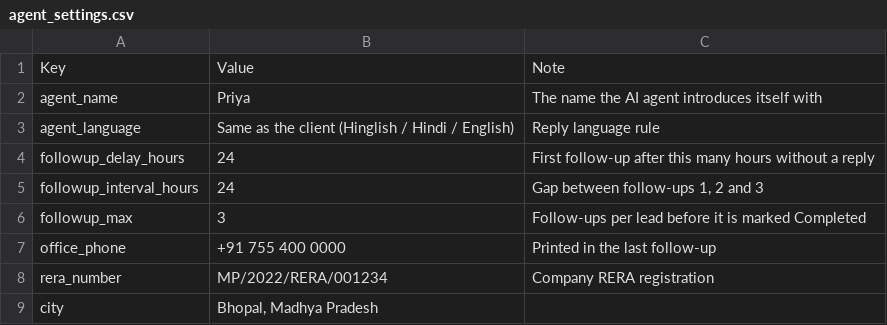
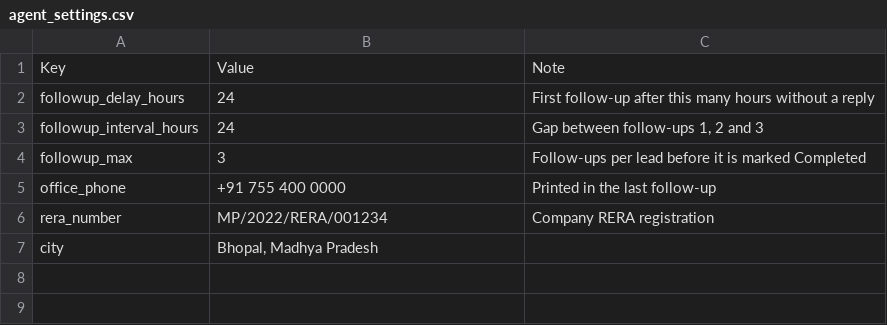
Before and after one commit to jigar-pucho-07/prime-realty-os, a CSV file: app/db/seed/agent_settings.csv, drawn as a sheet.

```diff
--- a/app/db/seed/agent_settings.csv
+++ b/app/db/seed/agent_settings.csv
@@ -1,4 +1,2 @@
 Key,Value,Note
-agent_name,Priya,The name the AI agent introduces itself with
-agent_language,Same as the client (Hinglish / Hindi / English),Reply language rule
 followup_delay_hours,24,First follow-up after this many hours without a reply
```
Also changed, not shown: app/db/seed/leads.csv, docs/estimate.csv, 12 other files.
